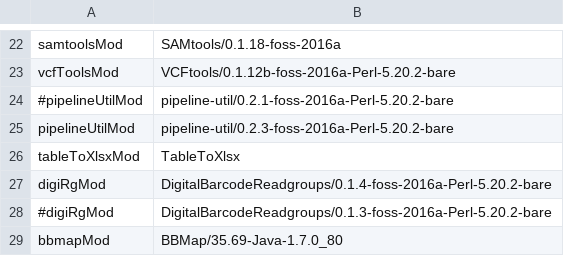
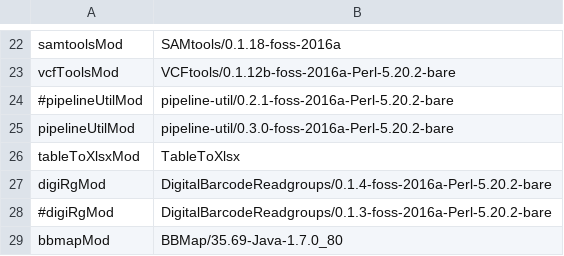
Before and after one commit to mmterpstra/molgenis-c5-TumorNormal, a CSV file: peregrine.siteconfig.csv, drawn as a sheet; only a part is shown, gaps mark what is left out.

```diff
--- a/peregrine.siteconfig.csv
+++ b/peregrine.siteconfig.csv
@@ -24,3 +24,3 @@ vcfToolsMod,VCFtools/0.1.12b-foss-2016a-Perl-5.20.2-bare
 #pipelineUtilMod,pipeline-util/0.2.1-foss-2016a-Perl-5.20.2-bare
-pipelineUtilMod,pipeline-util/0.2.3-foss-2016a-Perl-5.20.2-bare
+pipelineUtilMod,pipeline-util/0.3.0-foss-2016a-Perl-5.20.2-bare
 tableToXlsxMod,TableToXlsx
```
Also changed, not shown: parameters.csv, umcg.siteconfig.csv, 16 other files.
